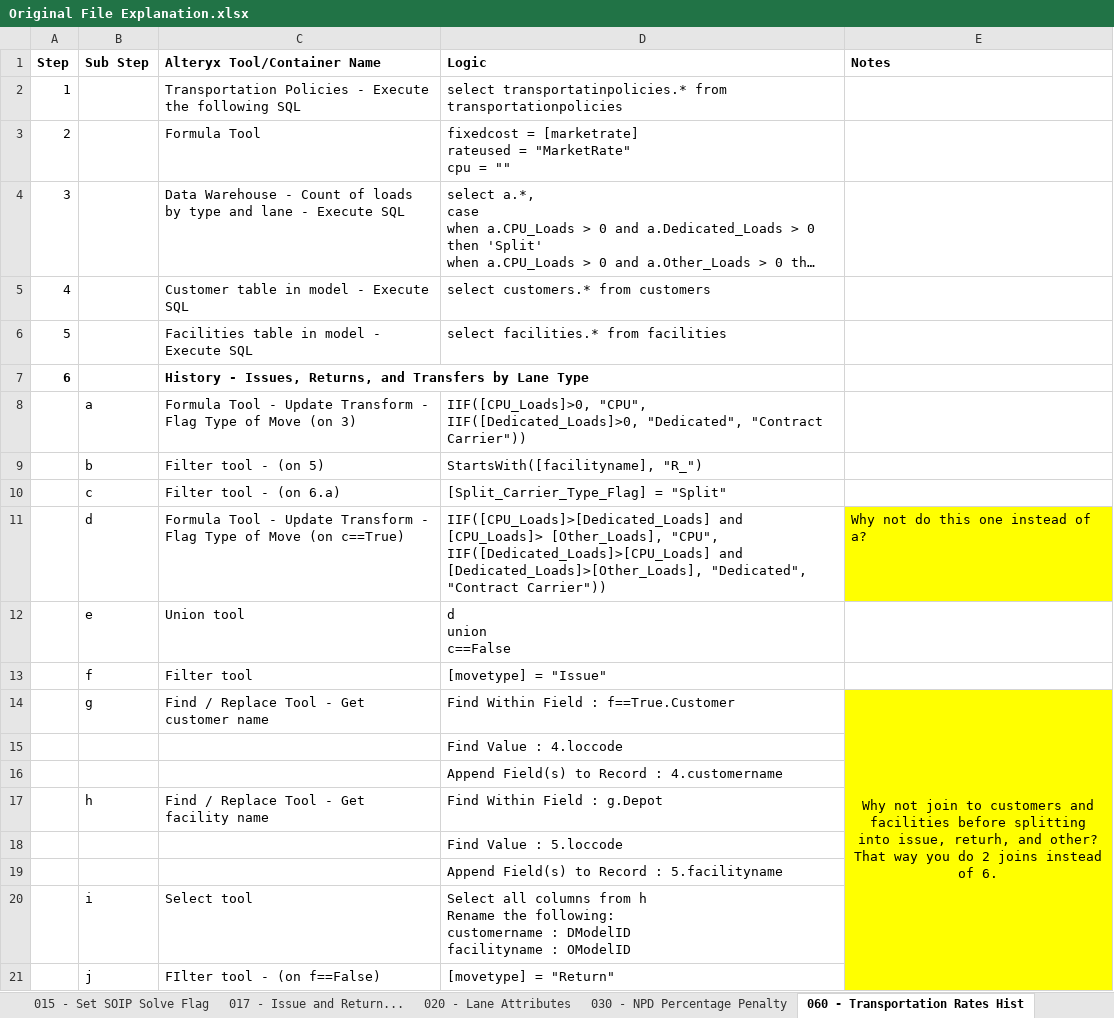
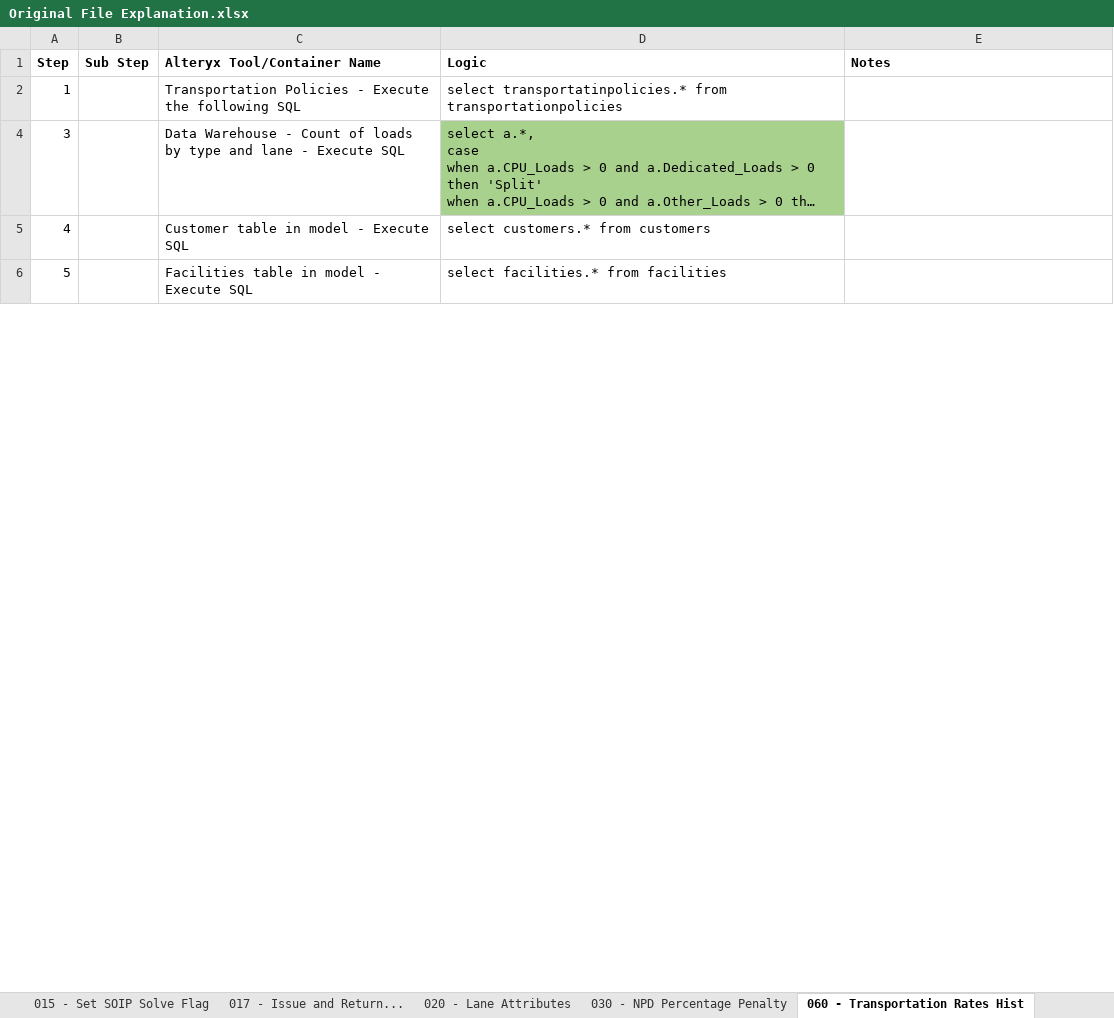
Before and after one commit to gbilleyPeco/soip-workflow-automation, an Excel workbook: docs/Original File Explanation.xlsx, sheet 060 - Transportation Rates Hist, drawn as a sheet; only a part is shown; long unchanged cells end in …; values as stored, in another font and other column widths than the file's, no borders; ↵ is a line break in a cell; the diff covers the shown part only; the diff names each change by its address in the sheet, - before the commit and + after, or states it on an @@ line.

```diff
--- a/docs/Original File Explanation.xlsx (sheet 060 - Transportation Rates Hist)
+++ b/docs/Original File Explanation.xlsx (sheet 060 - Transportation Rates Hist)
@@ row 3 hidden: 2 |  | Formula Tool | fixedcost = [marketrate] ↵ rateused = "MarketRate" ↵ cpu = "" @@
-D4 fill: none
+D4 fill: #A9D18E
@@ row 7 hidden: 6 |  | History - Issues, Returns, and Transfers by Lane Type @@
@@ row 8 hidden:  | a | Formula Tool - Update Transform - Flag Type of Move (on 3) | IIF([CPU_Loads]>0, "CPU", IIF([Dedicated_Loads]>0, "Dedicated", "Contract Carrier")) @@
@@ row 9 hidden:  | b | Filter tool - (on 5) | StartsWith([facilityname], "R_") @@
@@ row 10 hidden:  | c | Filter tool - (on 6.a) | [Split_Carrier_Type_Flag] = "Split" @@
@@ row 11 hidden:  | d | Formula Tool - Update Transform - Flag Type of Move (on c==True) | IIF([CPU_Loads]>[Dedicated_Loads] and [CPU_Loads]> [Other_Loads], "CPU", IIF([Dedicated_Loads]>[CPU_Loads] and [Dedicated_Loads]>[Other_Loads], "Dedicated", "Contract Carrier")) | Why not do this one instead of a? @@
@@ row 12 hidden:  | e | Union tool | d ↵ union ↵ c==False @@
@@ row 13 hidden:  | f | Filter tool | [movetype] = "Issue" @@
@@ row 14 hidden:  | g | Find / Replace Tool - Get customer name | Find Within Field : f==True.Customer | Why not join to customers and facilities before splitting into issue, returh, and other? That way you do 2 joins instead of 6. @@
@@ row 15 hidden:  |  |  | Find Value : 4.loccode @@
@@ row 16 hidden:  |  |  | Append Field(s) to Record : 4.customername @@
@@ row 17 hidden:  | h | Find / Replace Tool - Get facility name | Find Within Field : g.Depot @@
@@ row 18 hidden:  |  |  | Find Value : 5.loccode @@
@@ row 19 hidden:  |  |  | Append Field(s) to Record : 5.facilityname @@
@@ row 20 hidden:  | i | Select tool | Select all columns from h ↵ Rename the following: ↵ customername : DModelID ↵ facilityname : OModelID @@
@@ row 21 hidden:  | j | FIlter tool - (on f==False) | [movetype] = "Return" @@
```
Also changed, not shown: 75 hidden or unhidden rows and cell formats elsewhere in this sheet, sheet 020 - Lane Attributes, sheet 010-Depot Costs..., sheet 090 - Flag Multi Source, sheet 015 - Set SOIP Solve Flag, sheet 017 - Issue and Return..., sheet 070 - Trans Load Size.
